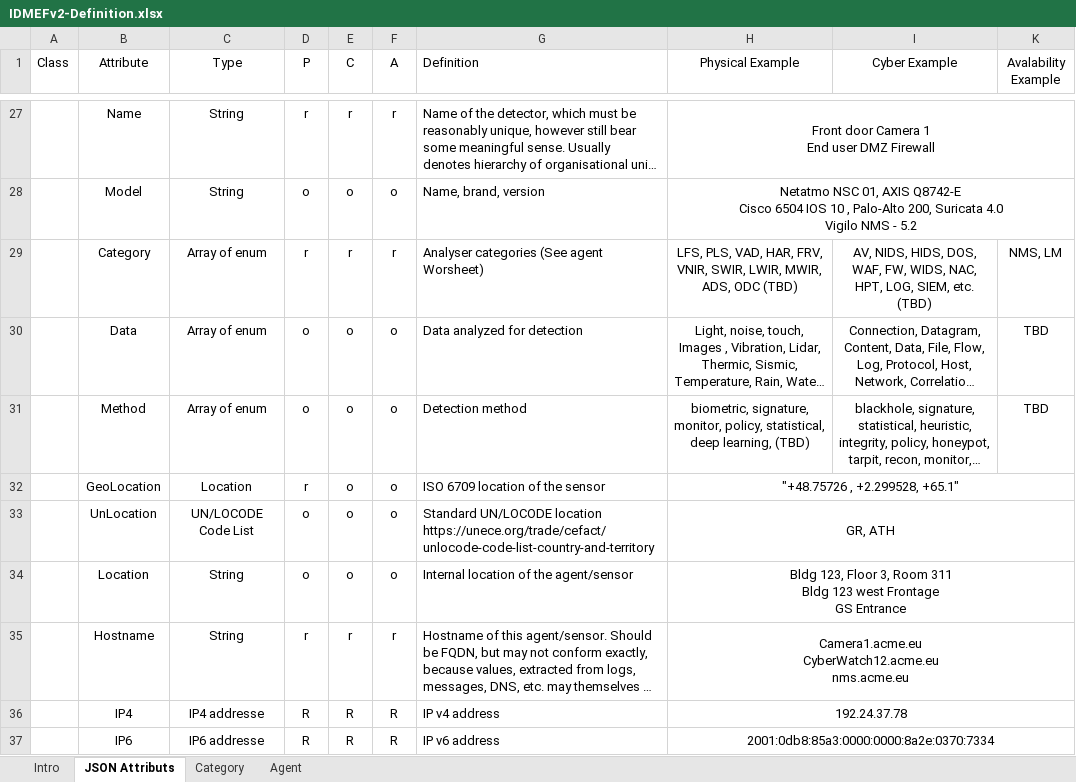
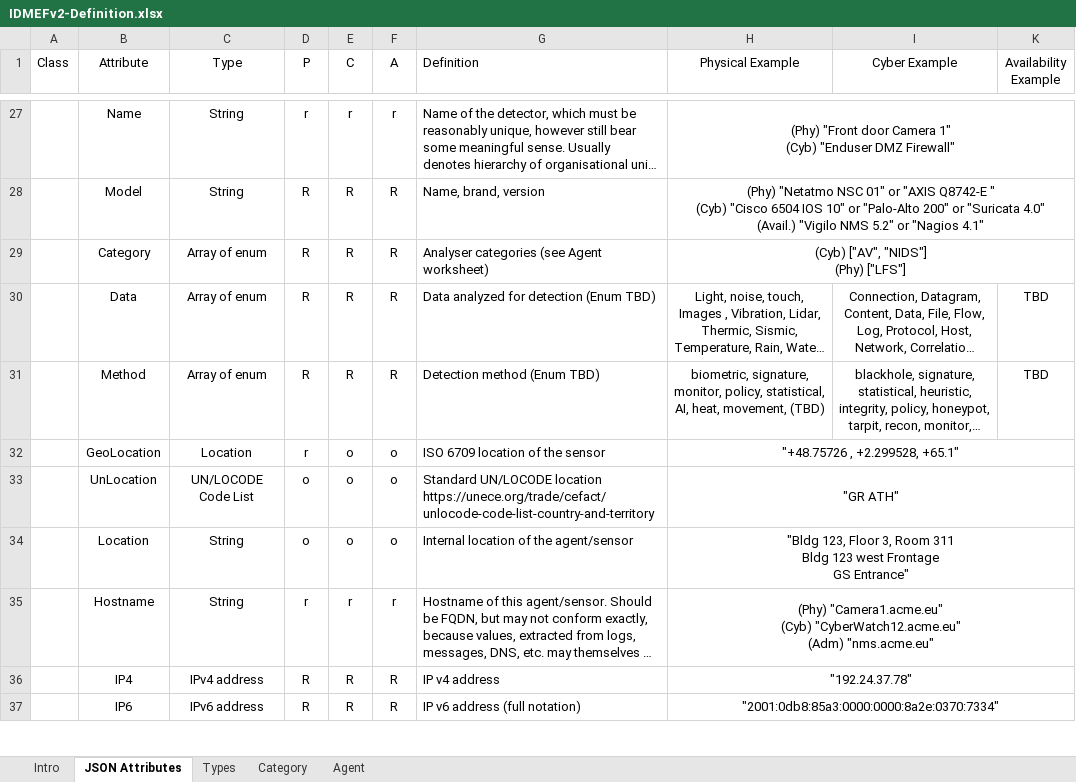
Before and after one commit to SECEF/idmefv2-definition, an Excel workbook: IDMEFv2-Definition.xlsx, sheet JSON Attributes, drawn as a sheet; only a part is shown, gaps mark what is left out; long unchanged cells end in …; values as stored, in another font and other column widths than the file's, no borders; removed rows and columns are numbered as before the commit, all else as after; ↵ is a line break in a cell; the diff covers the shown part only; the diff names each change by its address in the sheet, - before the commit and + after, or states it on an @@ line.

Commit message:
IDMEFv2 version 0.2
Definition
Examples
JSON Schema

Change-Id: Ieafaab75e7fdd24abd3a33dde24151aa39b66938

```diff
--- a/IDMEFv2-Definition.xlsx (sheet JSON Attributes)
+++ b/IDMEFv2-Definition.xlsx (sheet JSON Attributes)
-sheet tab: JSON Attributs
+sheet tab: JSON Attributes
+sheet tab: Types
-K1: Avalability Example
+K1: Availability Example
-H27 (Physical Example): Front door Camera 1 ↵ End user DMZ Firewall
+H27 (Physical Example): (Phy) "Front door Camera 1" ↵ (Cyb) "Enduser DMZ Firewall"
-row 28:  | Model | String | o | o | o | Name, brand, version | Netatmo NSC 01, AXIS Q8742-E ↵ Cisco 6504 IOS 10 , Palo-Alto 200, Suricata 4.0 ↵ Vigilo NMS - 5.2
-row 29:  | Category | Array of enum | r | r | r | Analyser categories (See agent Worsheet) | LFS, PLS, VAD, HAR, FRV, VNIR, SWIR, LWIR, MWIR, ADS, ODC (TBD) | AV, NIDS, HIDS, DOS, WAF, FW, WIDS, NAC, HPT, LOG, SIEM, etc. (TBD) | NMS, LM
+row 28:  | Model | String | R | R | R | Name, brand, version | (Phy) "Netatmo NSC 01" or "AXIS Q8742-E " ↵ (Cyb) "Cisco 6504 IOS 10" or "Palo-Alto 200" or "Suricata 4.0" ↵ (Avail.) "Vigilo NMS 5.2" or "Nagios 4.1"
+row 29:  | Category | Array of enum | R | R | R | Analyser categories (see Agent worksheet) | (Cyb) ["AV", "NIDS"] ↵ (Phy) ["LFS"]
-D30:D31 (P): o
+D30:D31 (P): R
-E30:E31 (C): o
+E30:E31 (C): R
-F30:F31 (A): o
+F30:F31 (A): R
-G30 (Definition): Data analyzed for detection
+G30 (Definition): Data analyzed for detection (Enum TBD)
-G31 (Definition): Detection method
+G31 (Definition): Detection method (Enum TBD)
-H31 (Physical Example): …policy, statistical, deep learning, (TBD)
+H31 (Physical Example): …policy, statistical, AI, heat, movement, (TBD)
-H33 (Physical Example): GR, ATH
+H33 (Physical Example): "GR ATH"
-H34 (Physical Example): Bldg 123, Floor 3, Room 311 ↵ Bldg 123 west Frontage ↵ GS Entrance
+H34 (Physical Example): "Bldg 123, Floor 3, Room 311 ↵ Bldg 123 west Frontage ↵ GS Entrance"
-H35 (Physical Example): Camera1.acme.eu ↵ CyberWatch12.acme.eu ↵ nms.acme.eu
+H35 (Physical Example): (Phy) "Camera1.acme.eu" ↵ (Cyb) "CyberWatch12.acme.eu" ↵ (Adm) "nms.acme.eu"
-C36 (Type): IP4 addresse
+C36 (Type): IPv4 address
-H36 (Physical Example): 192.24.37.78
+H36 (Physical Example): "192.24.37.78"
-C37 (Type): IP6 addresse
+C37 (Type): IPv6 address
-G37 (Definition): IP v6 address
+G37 (Definition): IP v6 address (full notation)
-H37 (Physical Example): 2001:0db8:85a3:0000:0000:8a2e:0370:7334
+H37 (Physical Example): "2001:0db8:85a3:0000:0000:8a2e:0370:7334"
```
Also changed, not shown: 1 added row, 1 removed row, 95 edited cells, cell formats and merged cells elsewhere in this sheet, sheet Intro, sheet Agent, 2 other files.
